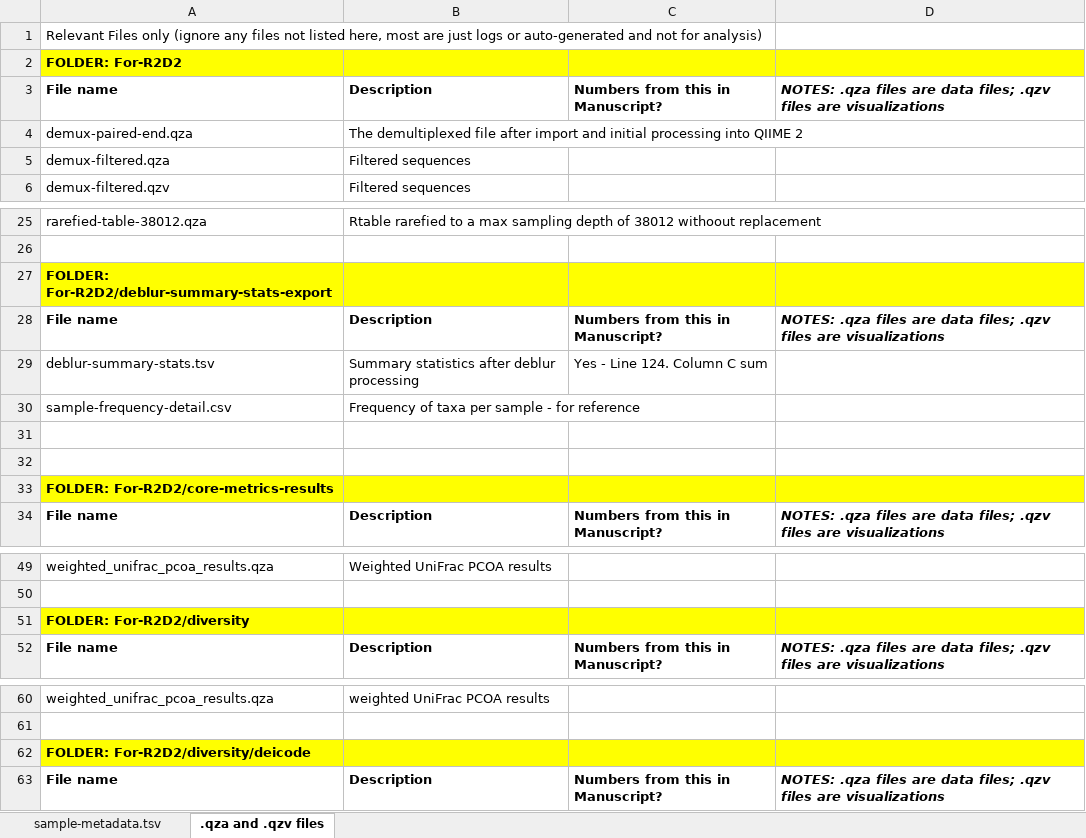
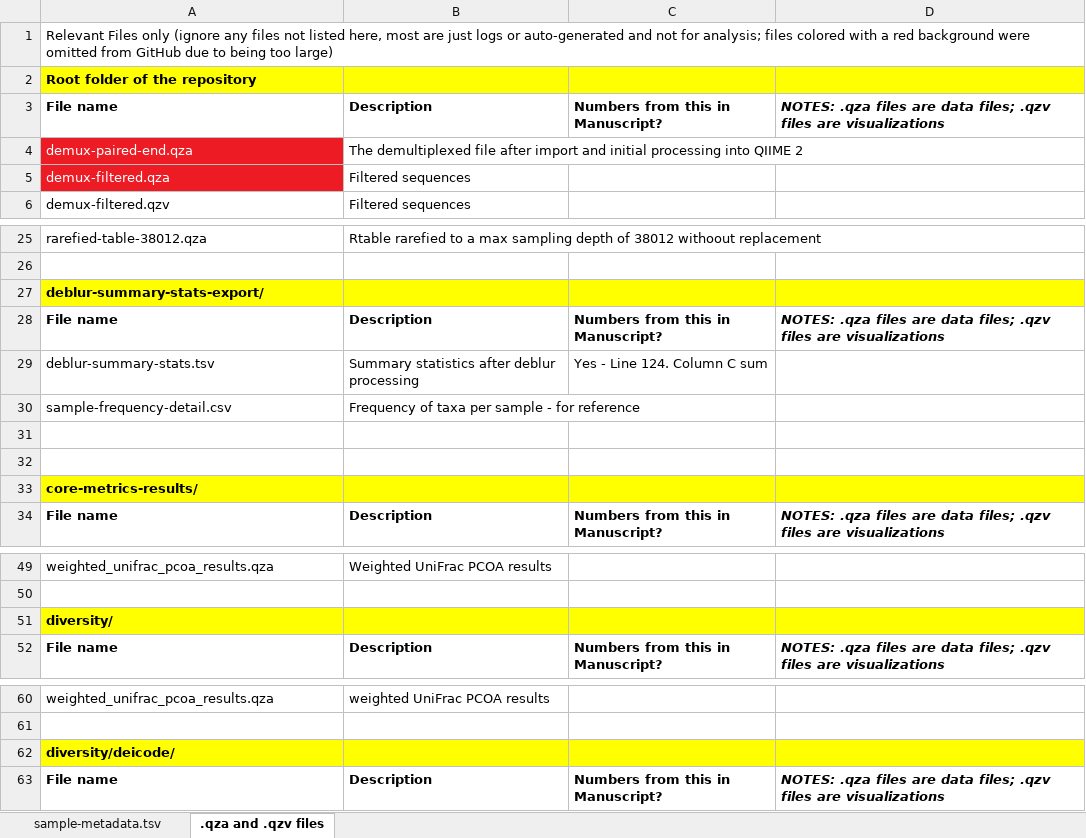
Before and after one commit to knightlab-analyses/nutrition-gut-microbiota-mumbai, an Excel workbook: Mumbai Microbiome Data Dictionary - QIIME 2.xlsx, sheet .qza and .qzv files, drawn as a sheet; only a part is shown, gaps mark what is left out; values as stored, in another font and other column widths than the file's, no borders; the diff covers the shown part only; the diff names each change by its address in the sheet, - before the commit and + after, or states it on an @@ line.

Commit message:
Update data dictionary to use correct filepaths
(due to removing For-R2D2 folder)

```diff
--- a/Mumbai Microbiome Data Dictionary - QIIME 2.xlsx (sheet .qza and .qzv files)
+++ b/Mumbai Microbiome Data Dictionary - QIIME 2.xlsx (sheet .qza and .qzv files)
-A1: …not for analysis)
+A1: …not for analysis; files colored with a red background were omitted from GitHub due to being too large)
-A2: FOLDER: For-R2D2
+A2: Root folder of the repository
@@ A4:A5 fill: none → #ED1C24, text colour: black → #FFFFFF @@
-A27: FOLDER: For-R2D2/deblur-summary-stats-export
+A27: deblur-summary-stats-export/
-A33: FOLDER: For-R2D2/core-metrics-results
+A33: core-metrics-results/
-A51: FOLDER: For-R2D2/diversity
+A51: diversity/
-A62: FOLDER: For-R2D2/diversity/deicode
+A62: diversity/deicode/
```
Also changed, not shown: 3 edited cells elsewhere in this sheet.
